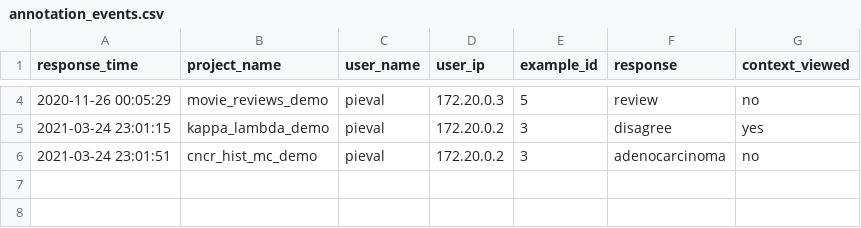
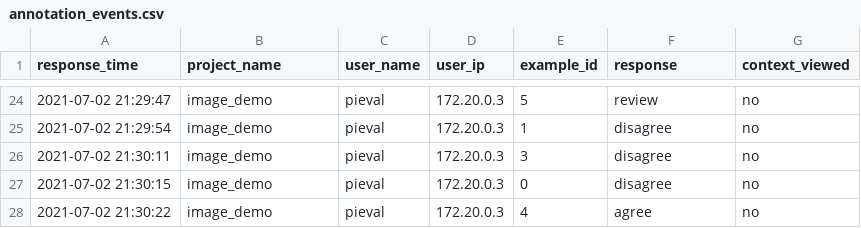
Before and after one commit to ucdavis-informatics/pieval, a CSV file: example_database/annotation_events.csv, drawn as a sheet; only a part is shown, gaps mark what is left out; the diff covers the shown part only.

```diff
--- a/example_database/annotation_events.csv
+++ b/example_database/annotation_events.csv
@@ -4,3 +24,5 @@ response_time,project_name,user_name,user_ip,example_id,response,context_viewed
-2020-11-26 00:05:29,movie_reviews_demo,pieval,172.20.0.3,5,review,no
-2021-03-24 23:01:15,kappa_lambda_demo,pieval,172.20.0.2,3,disagree,yes
-2021-03-24 23:01:51,cncr_hist_mc_demo,pieval,172.20.0.2,3,adenocarcinoma,no
+2021-07-02 21:29:47,image_demo,pieval,172.20.0.3,5,review,no
+2021-07-02 21:29:54,image_demo,pieval,172.20.0.3,1,disagree,no
+2021-07-02 21:30:11,image_demo,pieval,172.20.0.3,3,disagree,no
+2021-07-02 21:30:15,image_demo,pieval,172.20.0.3,0,disagree,no
+2021-07-02 21:30:22,image_demo,pieval,172.20.0.3,4,agree,no
```
Also changed, not shown: 20 added rows and 4 edited cells elsewhere in this file, 15 other files.
